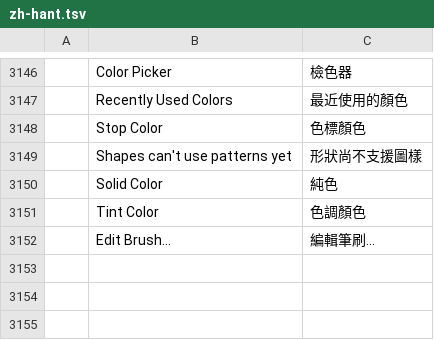
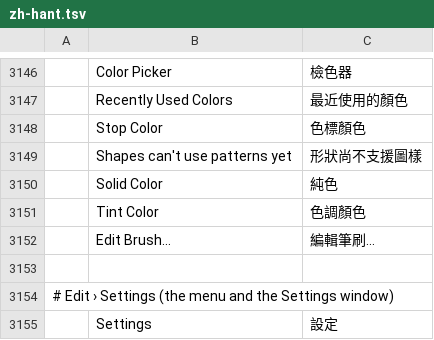
Before and after one commit to Anon5T4R/Local-Paint, a TSV file: crates/ui-egui/src/i18n/zh-hant.tsv, drawn as a sheet; only a part is shown, gaps mark what is left out; the diff names each change by its address in the sheet, - before the commit and + after, or states it on an @@ line.

```diff
--- a/crates/ui-egui/src/i18n/zh-hant.tsv
+++ b/crates/ui-egui/src/i18n/zh-hant.tsv
+row 3153: (empty)
+row 3154: # Edit › Settings (the menu and the Settings window)
+row 3155:  | Settings | 設定
```
Also changed, not shown: crates/ui-egui/src/i18n/ar.tsv, crates/ui-egui/src/i18n/de.tsv, 14 other files.
